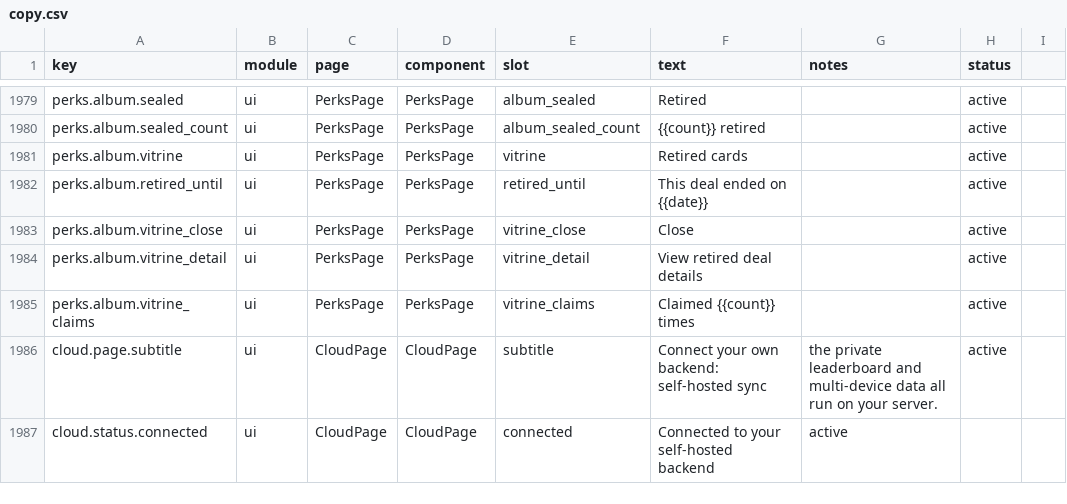
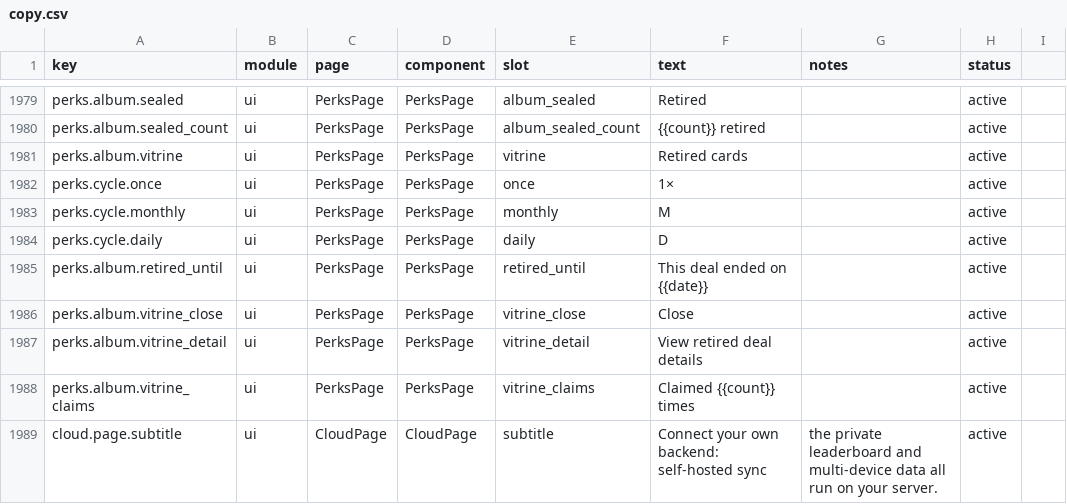
Before and after one commit to 01UNCLEDOG01/TokenTracker-Plus, a CSV file: dashboard/src/content/copy.csv, drawn as a sheet; only a part is shown, gaps mark what is left out; the shorter side is filled out with more unchanged rows.

Commit message:
feat(perks): 5-tier rarity, cycle-type tags, account-bound claims, holo perf, vitrine fixes
Owner round (2026-11-12):
- Rarity is five tiers now: daily 7/15/30/60/90, monthly 1/2/3/4/5,
  once by value ¥1/10/20/50/100 → blue/bronze/silver/gold/holo. Bronze
  and silver back materials added; the classic teal back stays the base.
- Every mini card carries cycle-type tags (日/月/一, colour-coded) — a
  card can show several (WorkBuddy has once+daily+monthly).
- Claims are account-bound: new tokentracker_user_settings.perks_claims
  jsonb, public-visibility edge function gains GET/POST for the schema-3
  bundle (object-validated, <200KB), lib/api passes it through, and
  PerksPage adopts server claims on sign-in (server wins) and pushes
  every toggle back. Ops can now rewrite counts server-side — the
  owner's real counts (workbuddy 120, trae_cn 132, qoder_cn 60,
  minimax_code 45, doubaowork 65, …) are already written.
- Holo sheen no longer animates `left` (layout thrash, visible stutter):
  transform-translate on a composited layer, fixed anchor left.
- Vitrine is now filter-independent: built from the full provider list,
  so toggling claim/category filters can no longer make retired cards
  vanish from the glass case.
- WorkBuddy CN badge corrected: monthly grant is 500 credits (100 was
  the international edition), description aligned.

```diff
--- a/dashboard/src/content/copy.csv
+++ b/dashboard/src/content/copy.csv
@@ -1981,2 +1981,5 @@ perks.album.sealed_count,ui,PerksPage,PerksPage,album_sealed_count,"{{count}} re
 perks.album.vitrine,ui,PerksPage,PerksPage,vitrine,Retired cards,,active
+perks.cycle.once,ui,PerksPage,PerksPage,once,1×,,active
+perks.cycle.monthly,ui,PerksPage,PerksPage,monthly,M,,active
+perks.cycle.daily,ui,PerksPage,PerksPage,daily,D,,active
 perks.album.retired_until,ui,PerksPage,PerksPage,retired_until,This deal ended on {{date}},,active
```
Also changed, not shown: 11 other files.
